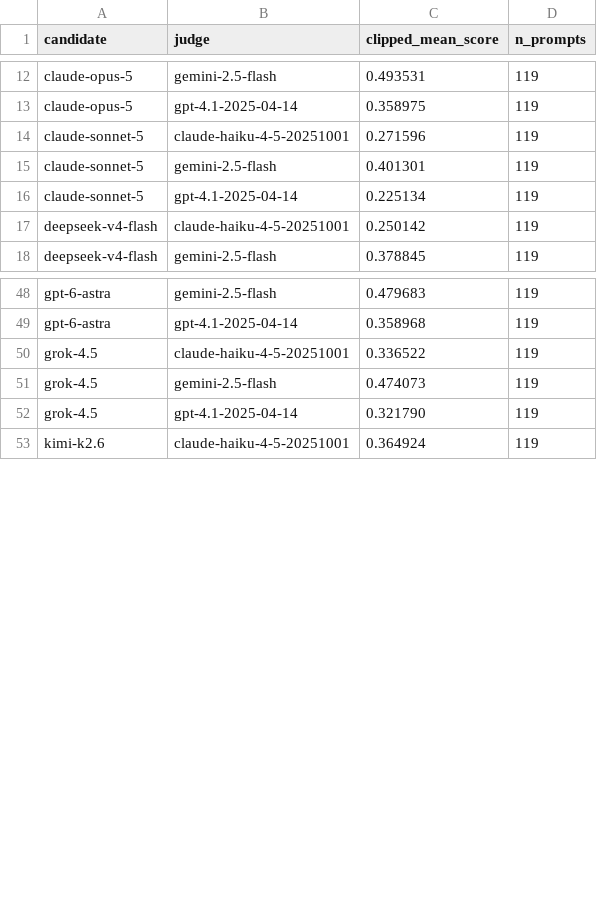
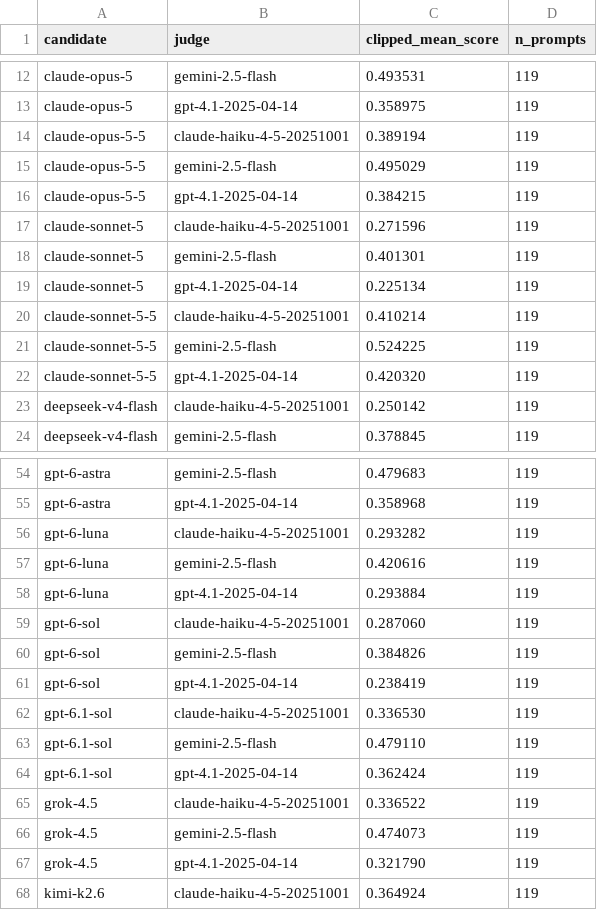
Before and after one commit to mindbench-ai/healthbench-psych, a CSV file: eval/runs/matrix_healthbench-psych-hard-v1.csv, drawn as a sheet; only a part is shown, gaps mark what is left out; the diff names each change by its address in the sheet, - before the commit and + after, or states it on an @@ line.

Commit message:
release 2.1.0: add five models, 28 total
Adds gpt-6-sol, gpt-6-luna, gpt-6.1-sol, claude-opus-5-5 and
claude-sonnet-5-5 to the v2 and hard tables. Every existing score is
unchanged. The v1 table is closed and stays at 23 models.

```diff
--- a/eval/runs/matrix_healthbench-psych-hard-v1.csv
+++ b/eval/runs/matrix_healthbench-psych-hard-v1.csv
+row 14: claude-opus-5-5 | claude-haiku-4-5-20251001 | 0.389194 | 119
+row 15: claude-opus-5-5 | gemini-2.5-flash | 0.495029 | 119
+row 16: claude-opus-5-5 | gpt-4.1-2025-04-14 | 0.384215 | 119
+row 20: claude-sonnet-5-5 | claude-haiku-4-5-20251001 | 0.410214 | 119
+row 21: claude-sonnet-5-5 | gemini-2.5-flash | 0.524225 | 119
+row 22: claude-sonnet-5-5 | gpt-4.1-2025-04-14 | 0.420320 | 119
+row 56: gpt-6-luna | claude-haiku-4-5-20251001 | 0.293282 | 119
+row 57: gpt-6-luna | gemini-2.5-flash | 0.420616 | 119
+row 58: gpt-6-luna | gpt-4.1-2025-04-14 | 0.293884 | 119
+row 59: gpt-6-sol | claude-haiku-4-5-20251001 | 0.287060 | 119
+row 60: gpt-6-sol | gemini-2.5-flash | 0.384826 | 119
+row 61: gpt-6-sol | gpt-4.1-2025-04-14 | 0.238419 | 119
+row 62: gpt-6.1-sol | claude-haiku-4-5-20251001 | 0.336530 | 119
+row 63: gpt-6.1-sol | gemini-2.5-flash | 0.479110 | 119
+row 64: gpt-6.1-sol | gpt-4.1-2025-04-14 | 0.362424 | 119
```
Also changed, not shown: eval/runs/matrix_healthbench-psych-v2.csv, 2 other files.
